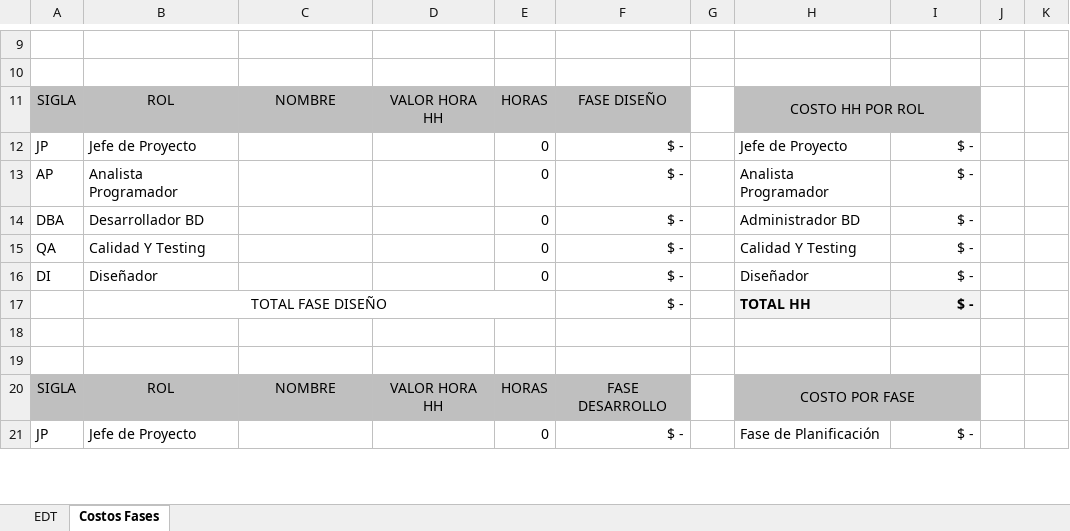
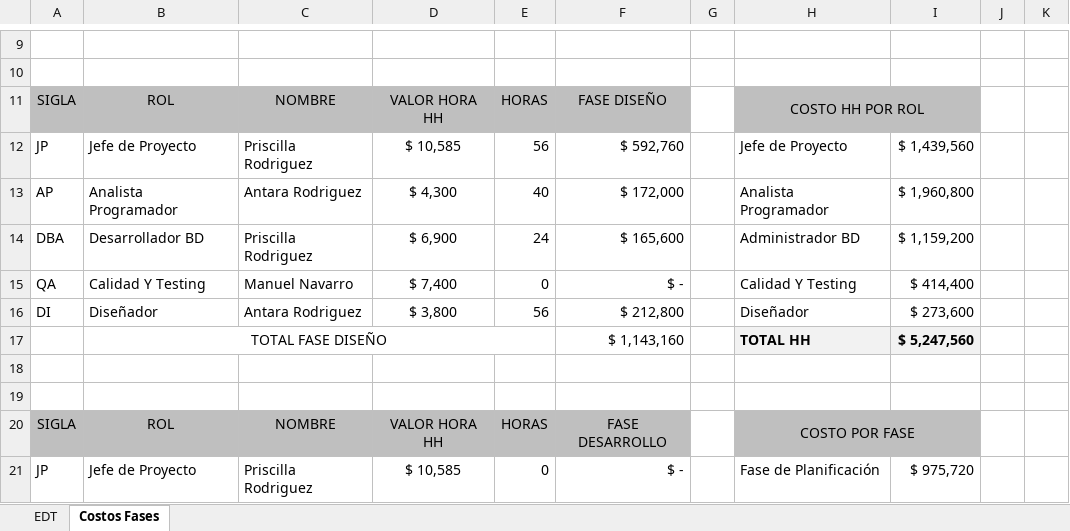
Before and after one commit to Manuel20232023/Portafolio-Pasteleria, an Excel workbook: Fase1-Definición Proyecto/Documentacion del proyecto/Matriz EDT.xlsx, sheet Costos Fases, drawn as a sheet; only a part is shown, gaps mark what is left out; values as stored, in another font and other column widths than the file's, no borders; charts and pictures not drawn; the diff covers the shown part only; the diff names each change by its address in the sheet, - before the commit and + after, or states it on an @@ line.

```diff
--- a/Fase1-Definición Proyecto/Documentacion del proyecto/Matriz EDT.xlsx (sheet Costos Fases)
+++ b/Fase1-Definición Proyecto/Documentacion del proyecto/Matriz EDT.xlsx (sheet Costos Fases)
-I11 fill: #BFBFBF
+I11 fill: none
-C12: (empty)
+C12: Priscilla Rodriguez
-D12: (empty)
+D12: $ 10,585
-E12: 0
+E12: 56
-F12: $ -
+F12: $ 592,760
-I12: $ -
+I12: $ 1,439,560
-C13: (empty)
+C13: Antara Rodriguez
-D13: (empty)
+D13: $ 4,300
-E13: 0
+E13: 40
-F13: $ -
+F13: $ 172,000
-I13: $ -
+I13: $ 1,960,800
-C14: (empty)
+C14: Priscilla Rodriguez
-D14: (empty)
+D14: $ 6,900
-E14: 0
+E14: 24
-F14: $ -
+F14: $ 165,600
-I14: $ -
+I14: $ 1,159,200
-C15: (empty)
+C15: Manuel Navarro
-D15: (empty)
+D15: $ 7,400
-I15: $ -
+I15: $ 414,400
-C16: (empty)
+C16: Antara Rodriguez
-D16: (empty)
+D16: $ 3,800
-E16: 0
+E16: 56
-F16: $ -
+F16: $ 212,800
-I16: $ -
+I16: $ 273,600
-F17: $ -
+F17: $ 1,143,160
-I17: $ -
+I17: $ 5,247,560
-I20 fill: #BFBFBF
+I20 fill: none
-C21: (empty)
+C21: Priscilla Rodriguez
-D21: (empty)
+D21: $ 10,585
-I21: $ -
+I21: $ 975,720
```
Also changed, not shown: 1 added row, 1 removed row, 84 edited cells and cell formats elsewhere in this sheet, sheet EDT, formulas that keep their value, charts or pictures, Fase1-Definición Proyecto/Documentacion del proyecto/Carta Gantt.xlsx, Fase1-Definición Proyecto/Documentacion del proyecto/Planilla de Requerimientos.xlsx, 37 other files.
